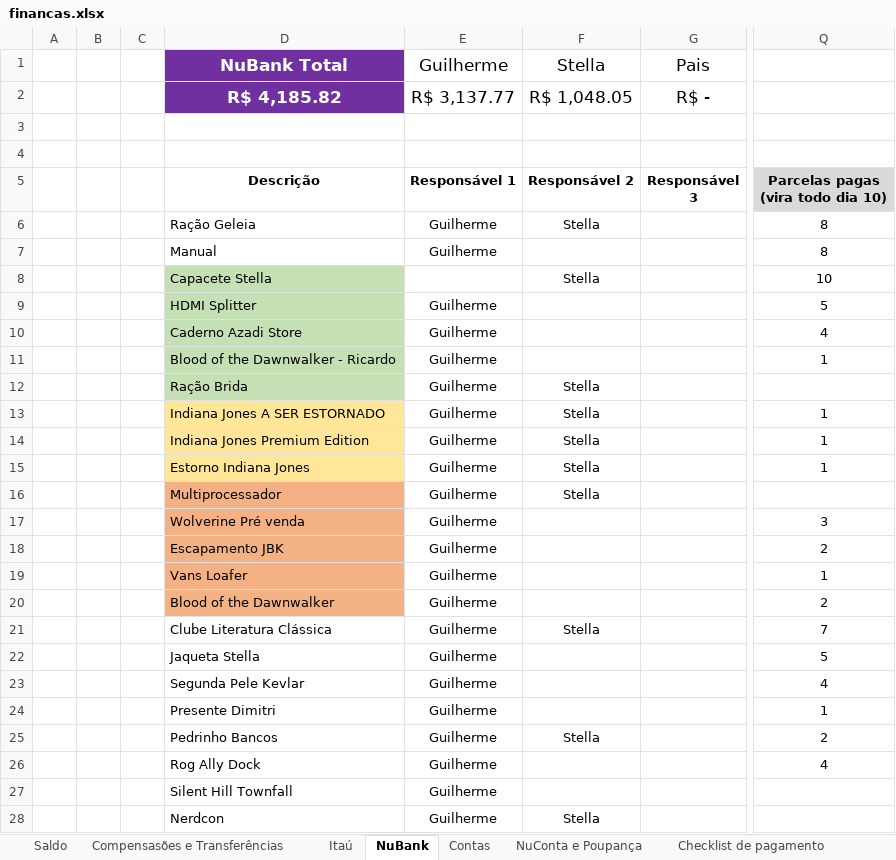
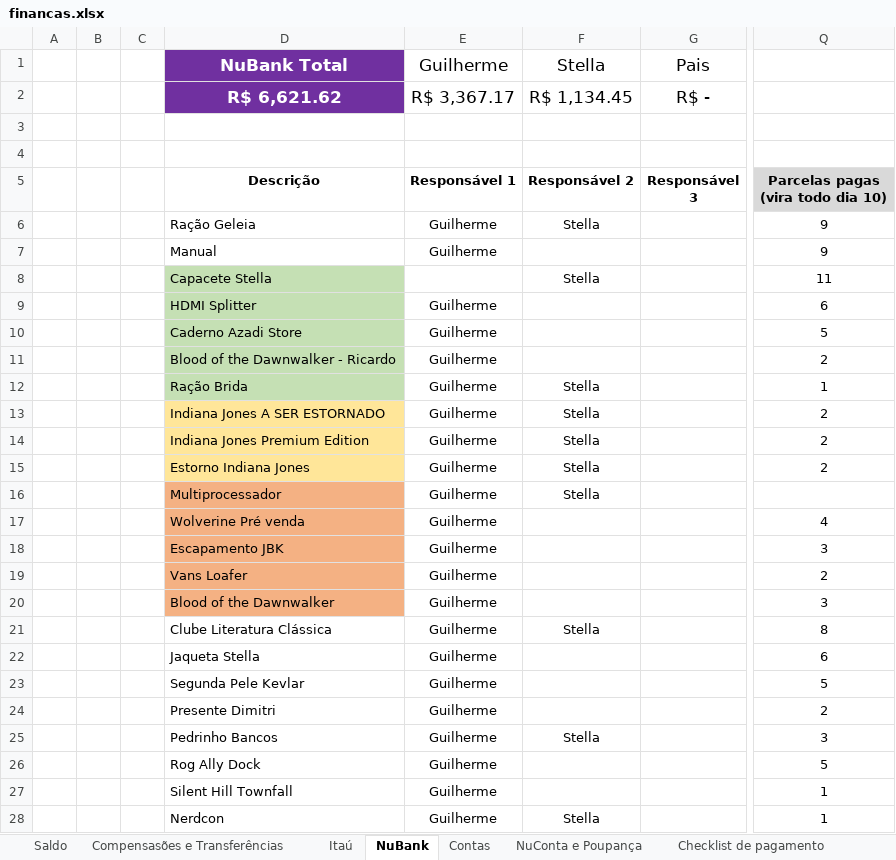
Before and after one commit to Teles-Gui/Financas, an Excel workbook: financas.xlsx, sheet NuBank, drawn as a sheet; only a part is shown, gaps mark what is left out; values as stored, in another font and other column widths than the file's, no borders; conditional formats not drawn; the diff covers the shown part only; the diff names each change by its address in the sheet, - before the commit and + after, or states it on an @@ line.

```diff
--- a/financas.xlsx (sheet NuBank)
+++ b/financas.xlsx (sheet NuBank)
-D2 (Descrição): R$ 4,185.82
+D2 (Descrição): R$ 6,621.62
-E2 (Responsável 1): R$ 3,137.77
+E2 (Responsável 1): R$ 3,367.17
-F2 (Responsável 2): R$ 1,048.05
+F2 (Responsável 2): R$ 1,134.45
-Q6:Q7: 8
+Q6:Q7: 9
-Q8: 10
+Q8: 11
-Q9: 5
+Q9: 6
-Q10: 4
+Q10: 5
-Q11: 1
+Q11: 2
-Q12: (empty)
+Q12: 1
-Q13:Q15: 1
+Q13:Q15: 2
-Q17: 3
+Q17: 4
-Q18: 2
+Q18: 3
-Q19: 1
+Q19: 2
-Q20: 2
+Q20: 3
-Q21: 7
+Q21: 8
-Q22: 5
+Q22: 6
-Q23: 4
+Q23: 5
-Q24: 1
+Q24: 2
-Q25: 2
+Q25: 3
-Q26: 4
+Q26: 5
-Q27:Q28: (empty)
+Q27:Q28: 1
```
Also changed, not shown: 5 added rows, 6 removed rows and 5 edited cells elsewhere in this sheet, sheet NuConta e Poupança, sheet Contas, sheet Saldo, sheet Compensasões e Transferências, formulas that keep their value.
